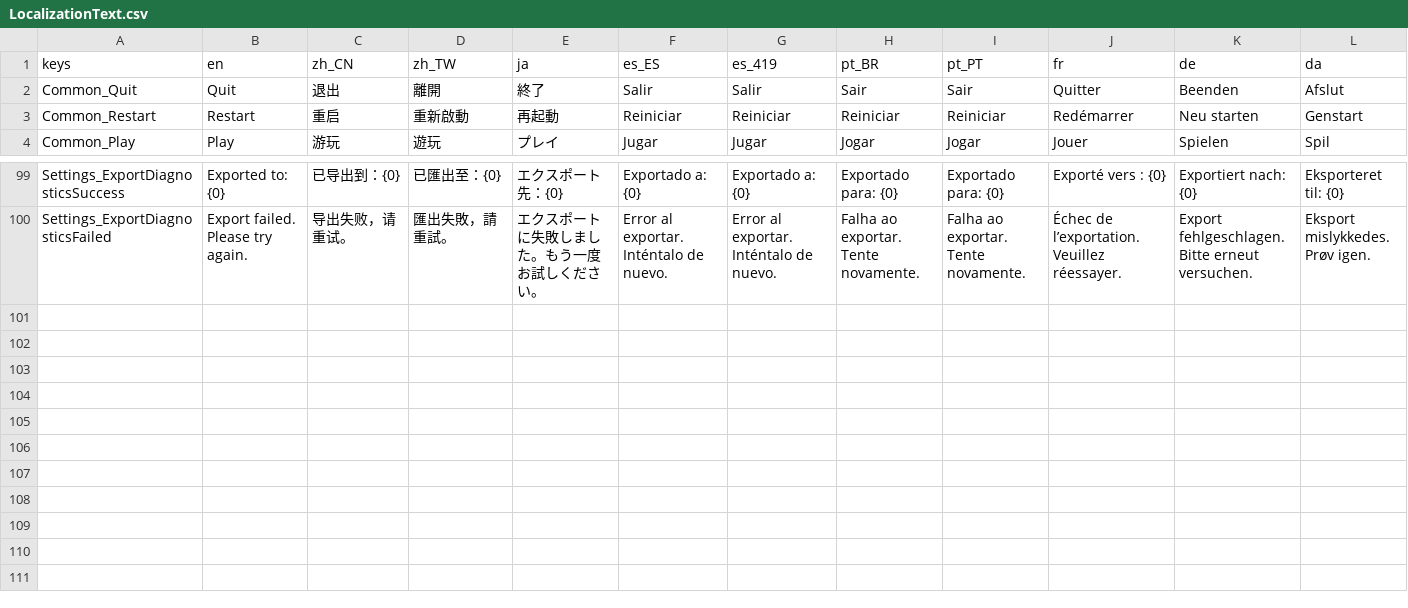
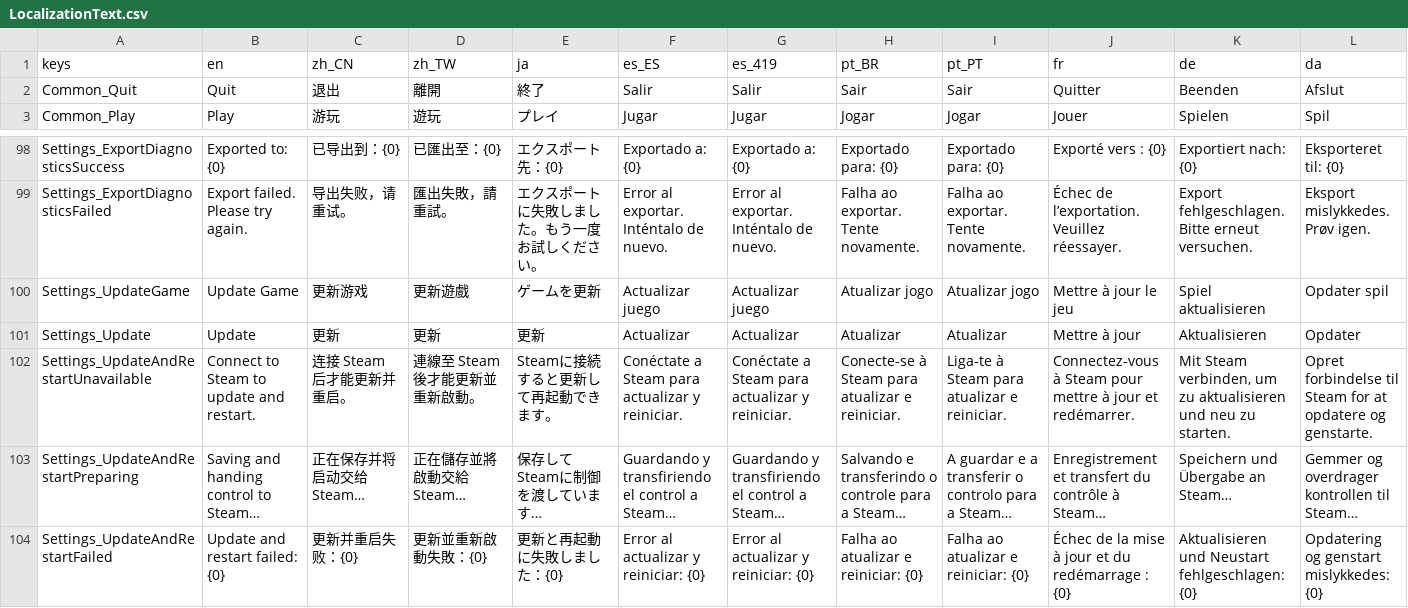
Before and after one commit to SeananTQ/lucky-dog-pub-2026, a CSV file: lucky-dog-rise/Data/Localization/LocalizationText.csv, drawn as a sheet; only a part is shown, gaps mark what is left out; removed rows and columns are numbered as before the commit, all else as after; rows hold the shown columns only; the diff names each change by its address in the sheet, - before the commit and + after, or states it on an @@ line.

Commit message:
feat: 添加 Steam 更新游戏入口
保存状态后标记 Steam 内容完整校验，并使用运行时 AppID 交回 Steam 启动。

通过平台接口隔离真实 Steam、恢复服务与 Debug Mock。

替换原重启按钮，补齐本地化、ActionButton 样式和验收文档。

```diff
--- a/lucky-dog-rise/Data/Localization/LocalizationText.csv
+++ b/lucky-dog-rise/Data/Localization/LocalizationText.csv
-row 3: Common_Restart | Restart | 重启 | 重新啟動 | 再起動 | Reiniciar | Reiniciar | Reiniciar | Reiniciar | Redémarrer | Neu starten | Genstart
+row 100: Settings_UpdateGame | Update Game | 更新游戏 | 更新遊戲 | ゲームを更新 | Actualizar juego | Actualizar juego | Atualizar jogo | Atualizar jogo | Mettre à jour le jeu | Spiel aktualisieren | Opdater spil
+row 101: Settings_Update | Update | 更新 | 更新 | 更新 | Actualizar | Actualizar | Atualizar | Atualizar | Mettre à jour | Aktualisieren | Opdater
+row 102: Settings_UpdateAndRestartUnavailable | Connect to Steam to update and restart. | 连接 Steam 后才能更新并重启。 | 連線至 Steam 後才能更新並重新啟動。 | Steamに接続すると更新して再起動できます。 | Conéctate a Steam para actualizar y reiniciar. | Conéctate a Steam para actualizar y reiniciar. | Conecte-se à Steam para atualizar e reiniciar. | Liga-te à Steam para atualizar e reiniciar. | Connectez-vous à Steam pour mettre à jour et redémarrer. | Mit Steam verbinden, um zu aktualisieren und neu zu starten. | Opret forbindelse til Steam for at opdatere og genstarte.
+row 103: Settings_UpdateAndRestartPreparing | Saving and handing control to Steam… | 正在保存并将启动交给 Steam… | 正在儲存並將啟動交給 Steam… | 保存してSteamに制御を渡しています… | Guardando y transfiriendo el control a Steam… | Guardando y transfiriendo el control a Steam… | Salvando e transferindo o controle para a Steam… | A guardar e a transferir o controlo para a Steam… | Enregistrement et transfert du contrôle à Steam… | Speichern und Übergabe an Steam… | Gemmer og overdrager kontrollen til Steam…
+row 104: Settings_UpdateAndRestartFailed | Update and restart failed: {0} | 更新并重启失败：{0} | 更新並重新啟動失敗：{0} | 更新と再起動に失敗しました：{0} | Error al actualizar y reiniciar: {0} | Error al actualizar y reiniciar: {0} | Falha ao atualizar e reiniciar: {0} | Falha ao atualizar e reiniciar: {0} | Échec de la mise à jour et du redémarrage : {0} | Aktualisieren und Neustart fehlgeschlagen: {0} | Opdatering og genstart mislykkedes: {0}
```
Also changed, not shown: 11 other files.
